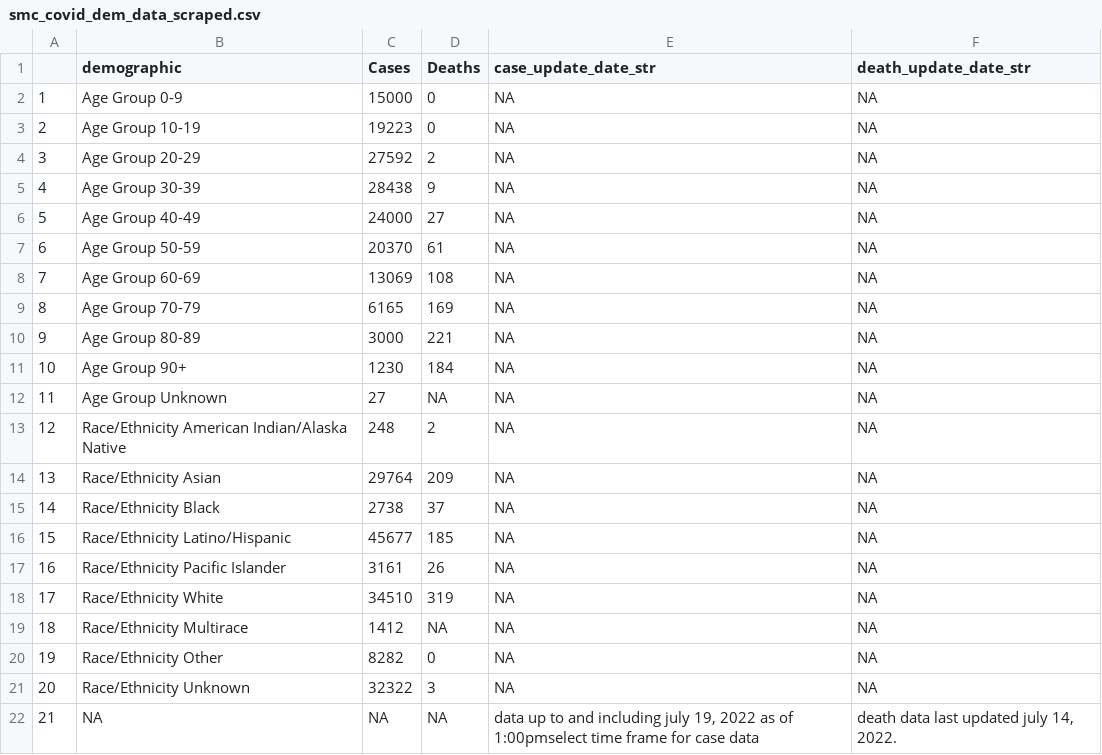
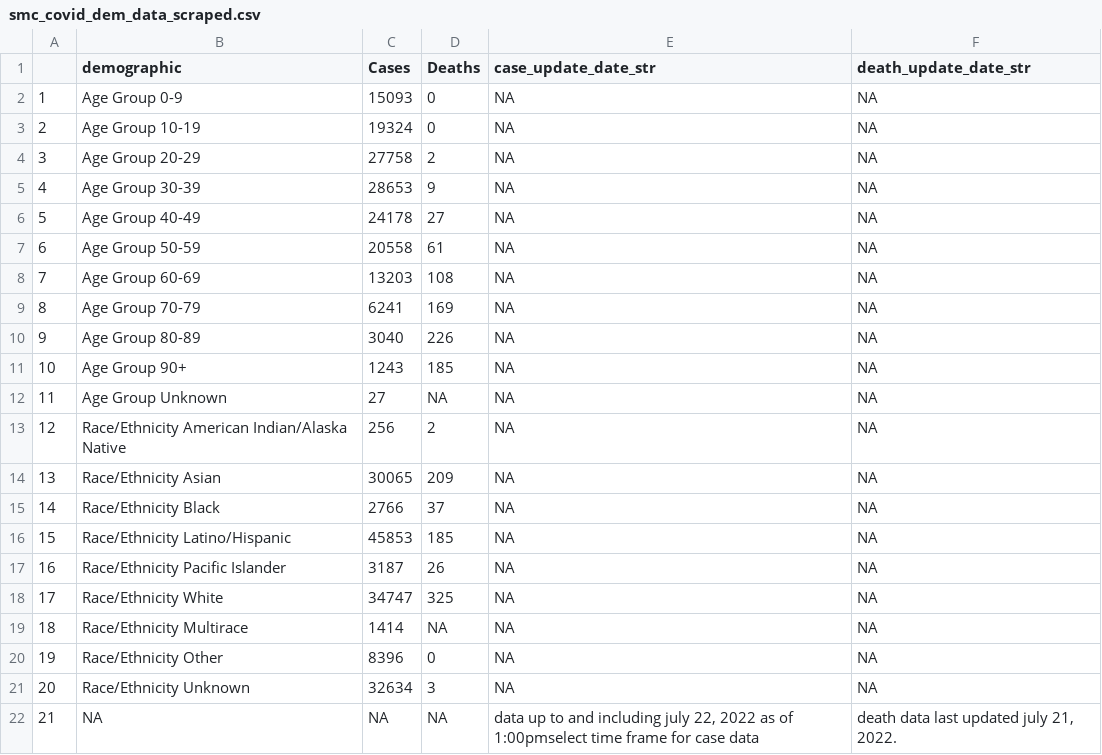
Before and after one commit to stanfordfuturebay/stanfordfuturebay.github.io, a CSV file: covid19/smc_covid_dem_data_scraped.csv, drawn as a sheet.

```diff
--- a/covid19/smc_covid_dem_data_scraped.csv
+++ b/covid19/smc_covid_dem_data_scraped.csv
@@ -1,22 +1,22 @@
 "","demographic","Cases","Deaths","case_update_date_str","death_update_date_str"
-"1","Age Group 0-9","15000","0",NA,NA
-"2","Age Group 10-19","19223","0",NA,NA
-"3","Age Group 20-29","27592","2",NA,NA
-"4","Age Group 30-39","28438","9",NA,NA
-"5","Age Group 40-49","24000","27",NA,NA
-"6","Age Group 50-59","20370","61",NA,NA
-"7","Age Group 60-69","13069","108",NA,NA
-"8","Age Group 70-79","6165","169",NA,NA
-"9","Age Group 80-89","3000","221",NA,NA
-"10","Age Group 90+","1230","184",NA,NA
+"1","Age Group 0-9","15093","0",NA,NA
+"2","Age Group 10-19","19324","0",NA,NA
+"3","Age Group 20-29","27758","2",NA,NA
+"4","Age Group 30-39","28653","9",NA,NA
+"5","Age Group 40-49","24178","27",NA,NA
+"6","Age Group 50-59","20558","61",NA,NA
+"7","Age Group 60-69","13203","108",NA,NA
+"8","Age Group 70-79","6241","169",NA,NA
+"9","Age Group 80-89","3040","226",NA,NA
+"10","Age Group 90+","1243","185",NA,NA
 "11","Age Group Unknown","27",NA,NA,NA
-"12","Race/Ethnicity  American Indian/Alaska Native","248","2",NA,NA
-"13","Race/Ethnicity  Asian","29764","209",NA,NA
-"14","Race/Ethnicity  Black","2738","37",NA,NA
-"15","Race/Ethnicity  Latino/Hispanic","45677","185",NA,NA
-"16","Race/Ethnicity  Pacific Islander","3161","26",NA,NA
-"17","Race/Ethnicity  White","34510","319",NA,NA
-"18","Race/Ethnicity Multirace","1412",NA,NA,NA
-"19","Race/Ethnicity Other","8282","0",NA,NA
-"20","Race/Ethnicity Unknown","32322","3",NA,NA
-"21",NA,NA,NA,"data up to and including july 19, 2022 as of 1:00pmselect time frame for case data","death data last updated july 14, 2022."
+"12","Race/Ethnicity  American Indian/Alaska Native","256","2",NA,NA
+"13","Race/Ethnicity  Asian","30065","209",NA,NA
+"14","Race/Ethnicity  Black","2766","37",NA,NA
+"15","Race/Ethnicity  Latino/Hispanic","45853","185",NA,NA
+"16","Race/Ethnicity  Pacific Islander","3187","26",NA,NA
+"17","Race/Ethnicity  White","34747","325",NA,NA
+"18","Race/Ethnicity Multirace","1414",NA,NA,NA
+"19","Race/Ethnicity Other","8396","0",NA,NA
+"20","Race/Ethnicity Unknown","32634","3",NA,NA
+"21",NA,NA,NA,"data up to and including july 22, 2022 as of 1:00pmselect time frame for case data","death data last updated july 21, 2022."
```
Also changed, not shown: covid19/smc_cases_scraped.csv, covid19/smc_tests_scraped.csv, 1 other file.
